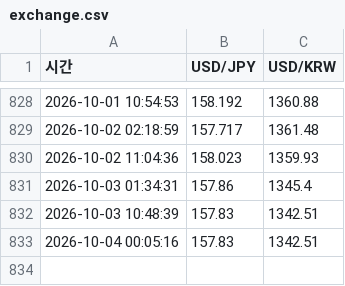
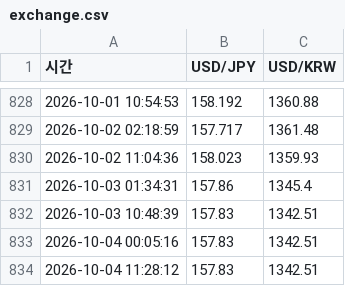
Before and after one commit to htw7117/Monitoring, a CSV file: data/exchange.csv, drawn as a sheet; only a part is shown, gaps mark what is left out.

```diff
--- a/data/exchange.csv
+++ b/data/exchange.csv
@@ -833 +833,2 @@
 2026-10-04 00:05:16,157.83,1342.51
+2026-10-04 11:28:12,157.83,1342.51
```
